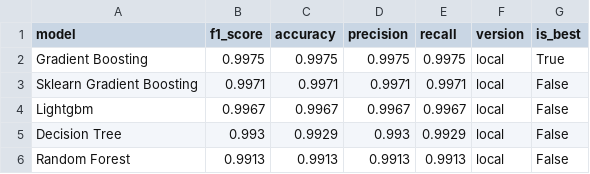
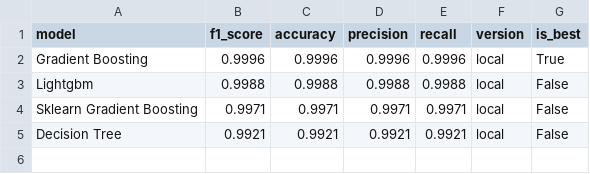
Before and after one commit to saqibahmadsiddiqui/aqi-forecasting-system, a CSV file: data/processed/model_comparison.csv, drawn as a sheet.

```diff
--- a/data/processed/model_comparison.csv
+++ b/data/processed/model_comparison.csv
@@ -1,6 +1,5 @@
 model,f1_score,accuracy,precision,recall,version,is_best
-Gradient Boosting,0.9975,0.9975,0.9975,0.9975,local,True
+Gradient Boosting,0.9996,0.9996,0.9996,0.9996,local,True
+Lightgbm,0.9988,0.9988,0.9988,0.9988,local,False
 Sklearn Gradient Boosting,0.9971,0.9971,0.9971,0.9971,local,False
-Lightgbm,0.9967,0.9967,0.9967,0.9967,local,False
-Decision Tree,0.993,0.9929,0.993,0.9929,local,False
-Random Forest,0.9913,0.9913,0.9913,0.9913,local,False
+Decision Tree,0.9921,0.9921,0.9921,0.9921,local,False
```
Also changed, not shown: data/processed/latest_predictions.csv.
